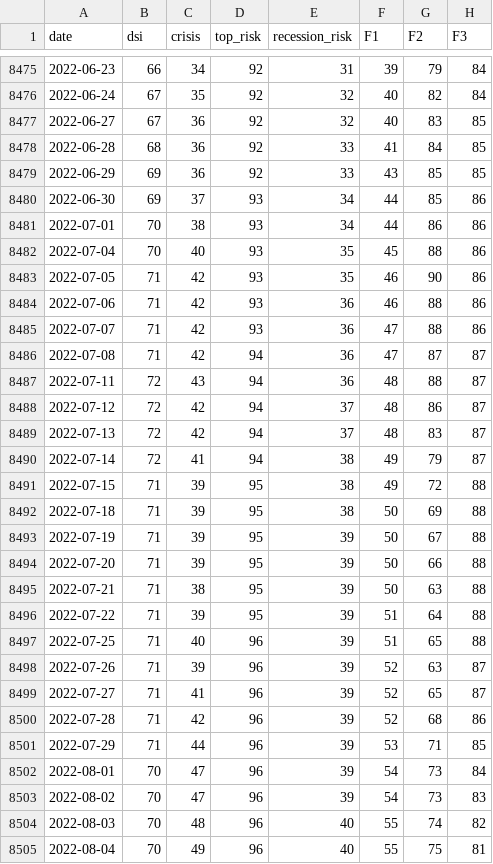
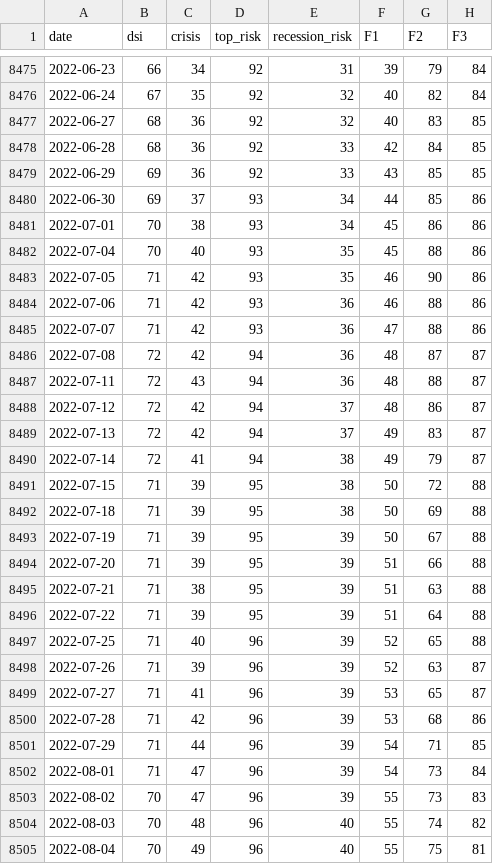
Before and after one commit to nickarstrong/lokio-apps, a CSV file: isoba/history.csv, drawn as a sheet; only a part is shown, gaps mark what is left out; the diff covers the shown part only; the diff names each change by its address in the sheet, - before the commit and + after, or states it on an @@ line.

Commit message:
Isoba: данные на 2026-10-26

```diff
--- a/isoba/history.csv
+++ b/isoba/history.csv
-B8477 (dsi): 67
+B8477 (dsi): 68
-F8478 (F1): 41
+F8478 (F1): 42
-F8481 (F1): 44
+F8481 (F1): 45
-B8486 (dsi): 71
+B8486 (dsi): 72
-F8486 (F1): 47
+F8486 (F1): 48
-F8489 (F1): 48
+F8489 (F1): 49
-F8491 (F1): 49
+F8491 (F1): 50
-F8494:F8495 (F1): 50
+F8494:F8495 (F1): 51
-F8497 (F1): 51
+F8497 (F1): 52
-F8499:F8500 (F1): 52
+F8499:F8500 (F1): 53
-F8501 (F1): 53
+F8501 (F1): 54
-B8502 (dsi): 70
+B8502 (dsi): 71
-F8503 (F1): 54
+F8503 (F1): 55
```
Also changed, not shown: 1 added row and 89 edited cells elsewhere in this file, 2 other files.
